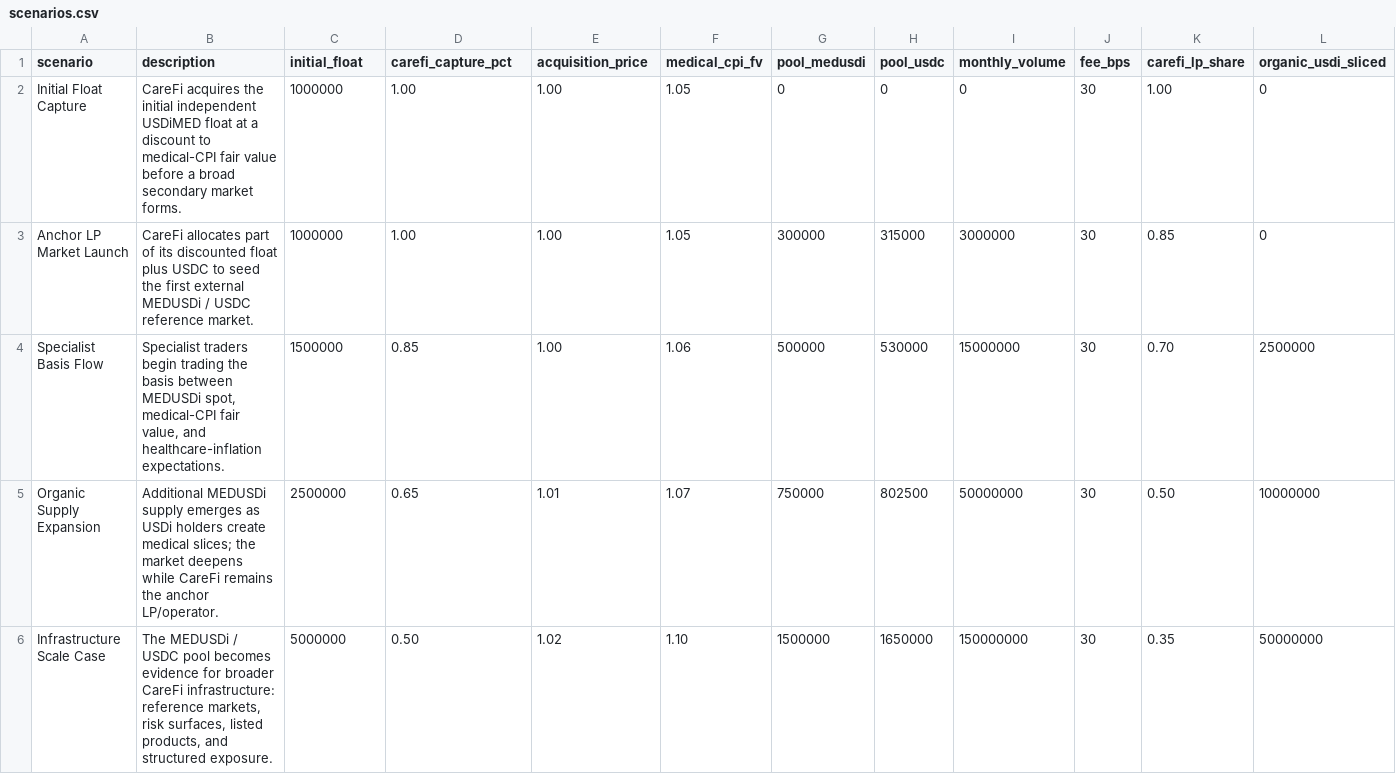
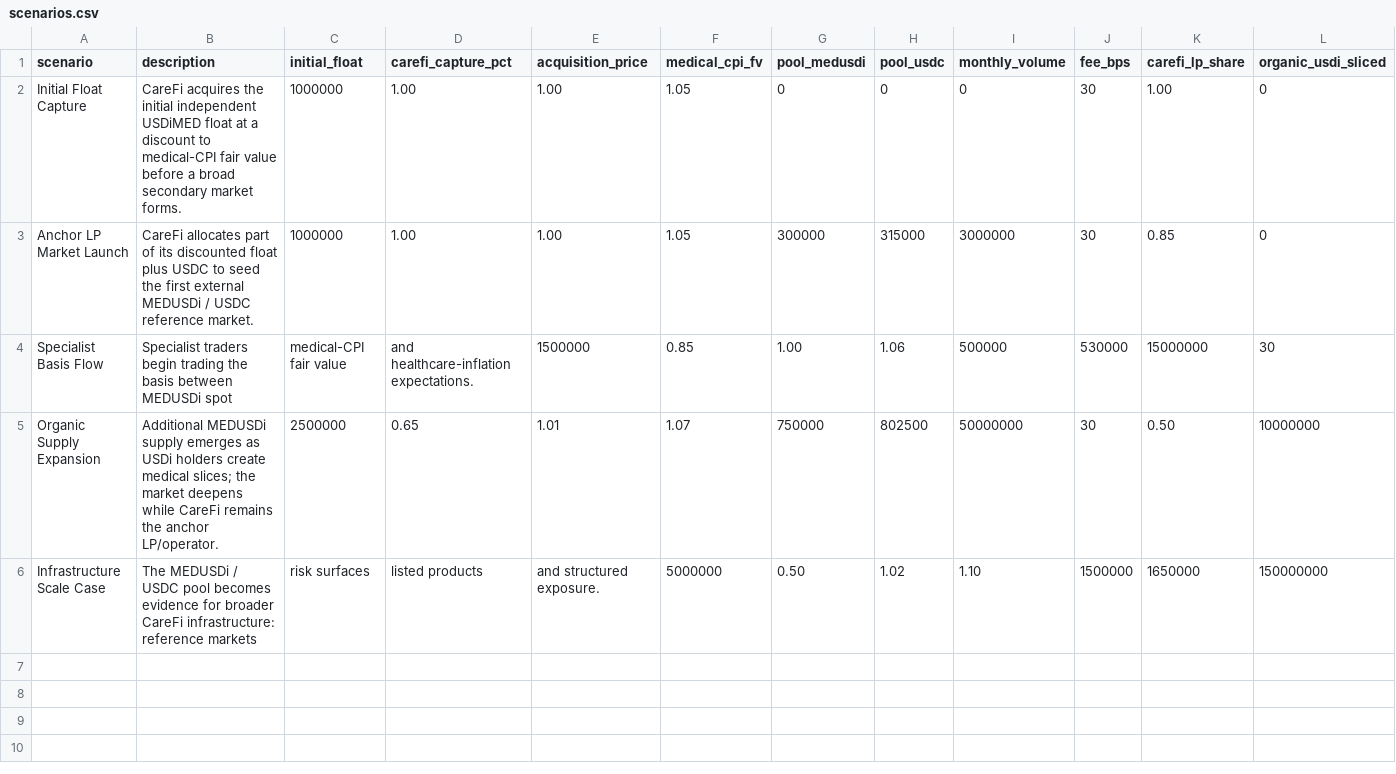
Before and after one commit to Oriel-CareFi/carefi-medusdi-market-lab, a CSV file: data/scenarios.csv, drawn as a sheet; only a part is shown; the diff covers the shown part only; the diff names each change by its address in the sheet, - before the commit and + after, or states it on an @@ line.

Commit message:
Add investor FAQ and structure lens

```diff
--- a/data/scenarios.csv
+++ b/data/scenarios.csv
-B4 (description): …between MEDUSDi spot, medical-CPI fair value, and healthcare-inflation expectations.
+B4 (description): …between MEDUSDi spot
-C4 (initial_float): 1500000
+C4 (initial_float): medical-CPI fair value
-D4 (carefi_capture_pct): 0.85
+D4 (carefi_capture_pct): and healthcare-inflation expectations.
-E4 (acquisition_price): 1.00
+E4 (acquisition_price): 1500000
-F4 (medical_cpi_fv): 1.06
+F4 (medical_cpi_fv): 0.85
-G4 (pool_medusdi): 500000
+G4 (pool_medusdi): 1.00
-H4 (pool_usdc): 530000
+H4 (pool_usdc): 1.06
-I4 (monthly_volume): 15000000
+I4 (monthly_volume): 500000
-J4 (fee_bps): 30
+J4 (fee_bps): 530000
-K4 (carefi_lp_share): 0.70
+K4 (carefi_lp_share): 15000000
-L4 (organic_usdi_sliced): 2500000
+L4 (organic_usdi_sliced): 30
-B6 (description): …infrastructure: reference markets, risk surfaces, listed products, and structured exposure.
+B6 (description): …infrastructure: reference markets
-C6 (initial_float): 5000000
+C6 (initial_float): risk surfaces
-D6 (carefi_capture_pct): 0.50
+D6 (carefi_capture_pct): listed products
-E6 (acquisition_price): 1.02
+E6 (acquisition_price): and structured exposure.
-F6 (medical_cpi_fv): 1.10
+F6 (medical_cpi_fv): 5000000
-G6 (pool_medusdi): 1500000
+G6 (pool_medusdi): 0.50
-H6 (pool_usdc): 1650000
+H6 (pool_usdc): 1.02
-I6 (monthly_volume): 150000000
+I6 (monthly_volume): 1.10
-J6 (fee_bps): 30
+J6 (fee_bps): 1500000
-K6 (carefi_lp_share): 0.35
+K6 (carefi_lp_share): 1650000
-L6 (organic_usdi_sliced): 50000000
+L6 (organic_usdi_sliced): 150000000
```
Also changed, not shown: 15 edited cells elsewhere in this file, 3 other files.
